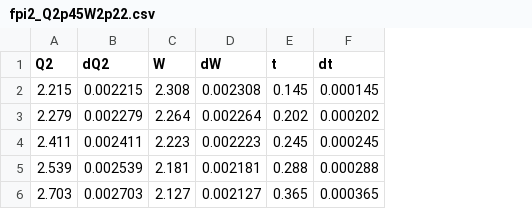
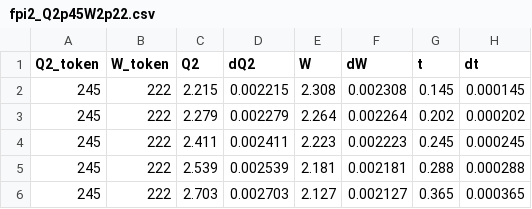
Before and after one commit to trottar/lt_analysis, a CSV file: testing/fpi2_Q2p45W2p22.csv, drawn as a sheet; only a part is shown; the diff names each change by its address in the sheet, - before the commit and + after, or states it on an @@ line.

Commit message:
Adding testing enviroment for checking algorithm with other datasets

```diff
--- a/testing/fpi2_Q2p45W2p22.csv
+++ b/testing/fpi2_Q2p45W2p22.csv
+column A (Q2_token), rows 2-6: all 245
+column B (W_token), rows 2-6: all 222
```
Also changed, not shown: testing/fpi2_Q1p6W2p22.csv, 1 other file.
